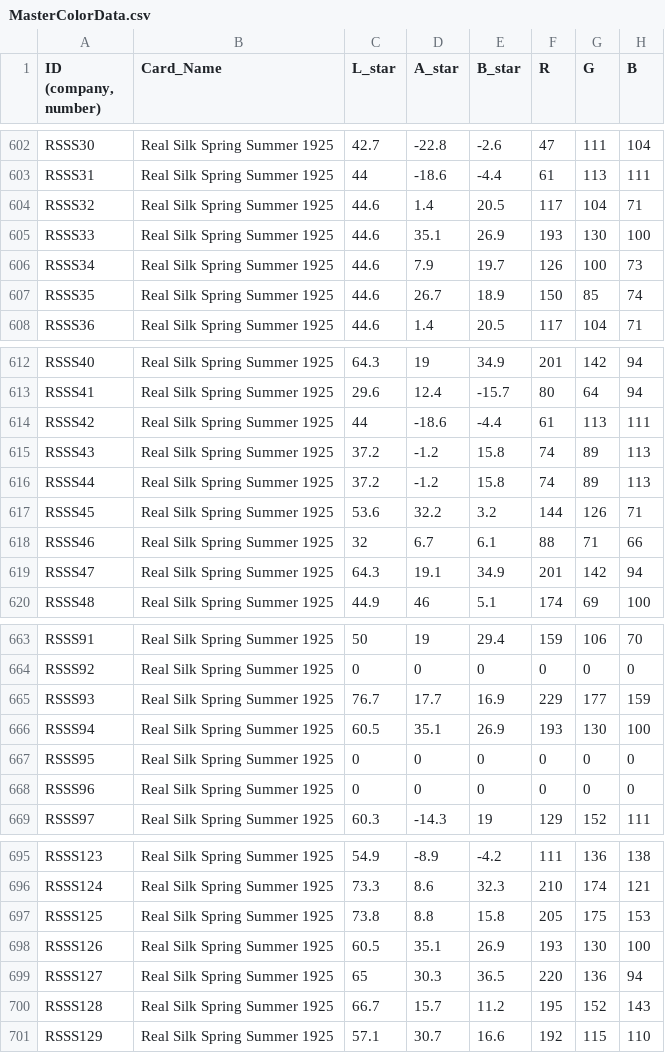
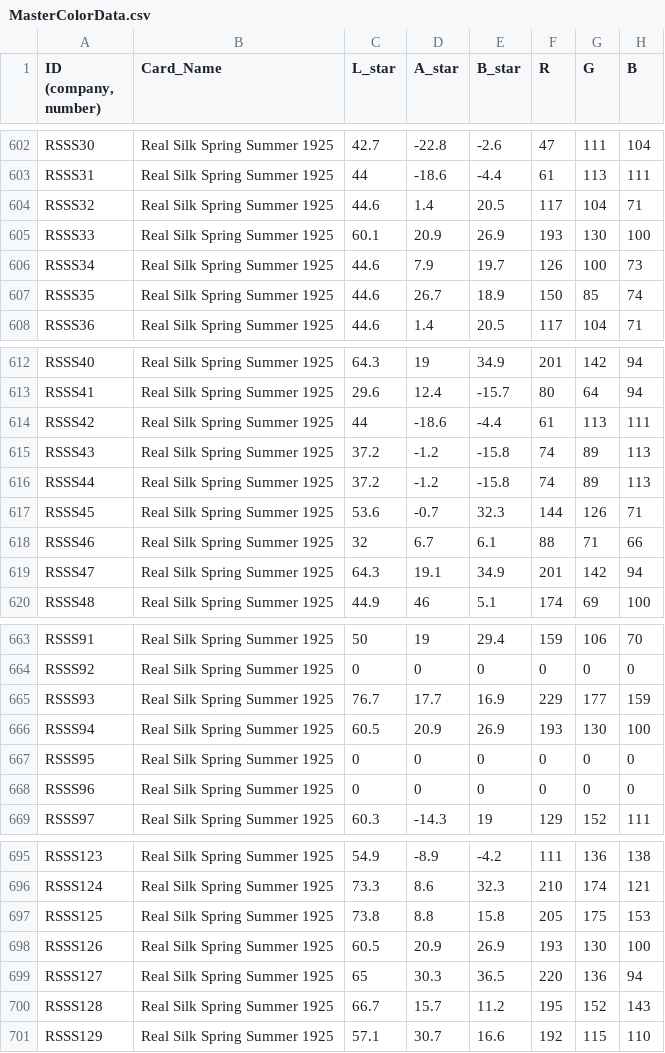
Before and after one commit to akjorns/color-viewer-app, a CSV file: MasterColorData.csv, drawn as a sheet; only a part is shown, gaps mark what is left out.

Commit message:
Update MasterColorData.csv to 700

```diff
--- a/MasterColorData.csv
+++ b/MasterColorData.csv
@@ -604,3 +604,3 @@ RSSS31,Real Silk Spring Summer 1925,44,-18.6,-4.4,61,113,111
 RSSS32,Real Silk Spring Summer 1925,44.6,1.4,20.5,117,104,71
-RSSS33,Real Silk Spring Summer 1925,44.6,35.1,26.9,193,130,100
+RSSS33,Real Silk Spring Summer 1925,60.1,20.9,26.9,193,130,100
 RSSS34,Real Silk Spring Summer 1925,44.6,7.9,19.7,126,100,73
@@ -614,5 +614,5 @@ RSSS41,Real Silk Spring Summer 1925,29.6,12.4,-15.7,80,64,94
 RSSS42,Real Silk Spring Summer 1925,44,-18.6,-4.4,61,113,111
-RSSS43,Real Silk Spring Summer 1925,37.2,-1.2,15.8,74,89,113
-RSSS44,Real Silk Spring Summer 1925,37.2,-1.2,15.8,74,89,113
-RSSS45,Real Silk Spring Summer 1925,53.6,32.2,3.2,144,126,71
+RSSS43,Real Silk Spring Summer 1925,37.2,-1.2,-15.8,74,89,113
+RSSS44,Real Silk Spring Summer 1925,37.2,-1.2,-15.8,74,89,113
+RSSS45,Real Silk Spring Summer 1925,53.6,-0.7,32.3,144,126,71
 RSSS46,Real Silk Spring Summer 1925,32,6.7,6.1,88,71,66
@@ -665,3 +665,3 @@ RSSS92,Real Silk Spring Summer 1925,0,0,0,0,0,0
 RSSS93,Real Silk Spring Summer 1925,76.7,17.7,16.9,229,177,159
-RSSS94,Real Silk Spring Summer 1925,60.5,35.1,26.9,193,130,100
+RSSS94,Real Silk Spring Summer 1925,60.5,20.9,26.9,193,130,100
 RSSS95,Real Silk Spring Summer 1925,0,0,0,0,0,0
@@ -697,3 +697,3 @@ RSSS124,Real Silk Spring Summer 1925,73.3,8.6,32.3,210,174,121
 RSSS125,Real Silk Spring Summer 1925,73.8,8.8,15.8,205,175,153
-RSSS126,Real Silk Spring Summer 1925,60.5,35.1,26.9,193,130,100
+RSSS126,Real Silk Spring Summer 1925,60.5,20.9,26.9,193,130,100
 RSSS127,Real Silk Spring Summer 1925,65,30.3,36.5,220,136,94
```
